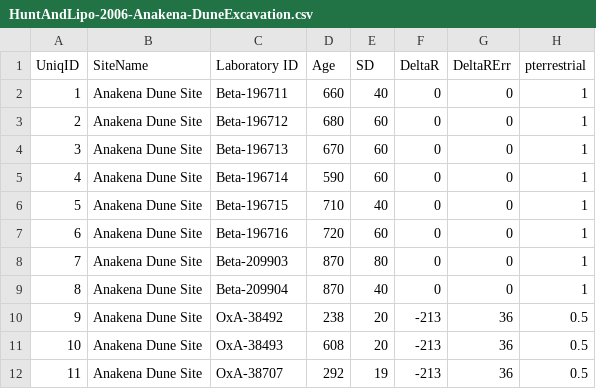
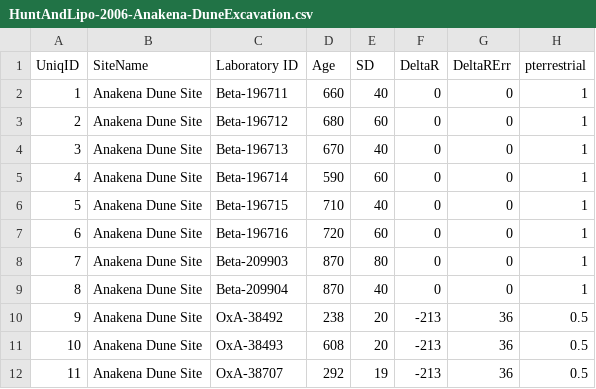
Before and after one commit to clipo/rapanui-radiocarbon, a CSV file: data/HuntAndLipo-2006-Anakena-DuneExcavation.csv, drawn as a sheet; only a part is shown; the diff names each change by its address in the sheet, - before the commit and + after, or states it on an @@ line.

Commit message:
Update HuntAndLipo-2006-Anakena-DuneExcavation.csv
the SD for the CRA value of 196713 was listed (in the publication) incorrectly (it was originally +- 60). The actual value reported by Beta Analytic on November 8, 2004 is +/- 40. These data (in this file) have been corrected with the correct value. The other values have been checked as well.

```diff
--- a/data/HuntAndLipo-2006-Anakena-DuneExcavation.csv
+++ b/data/HuntAndLipo-2006-Anakena-DuneExcavation.csv
-E4 (SD): 60
+E4 (SD): 40
```
